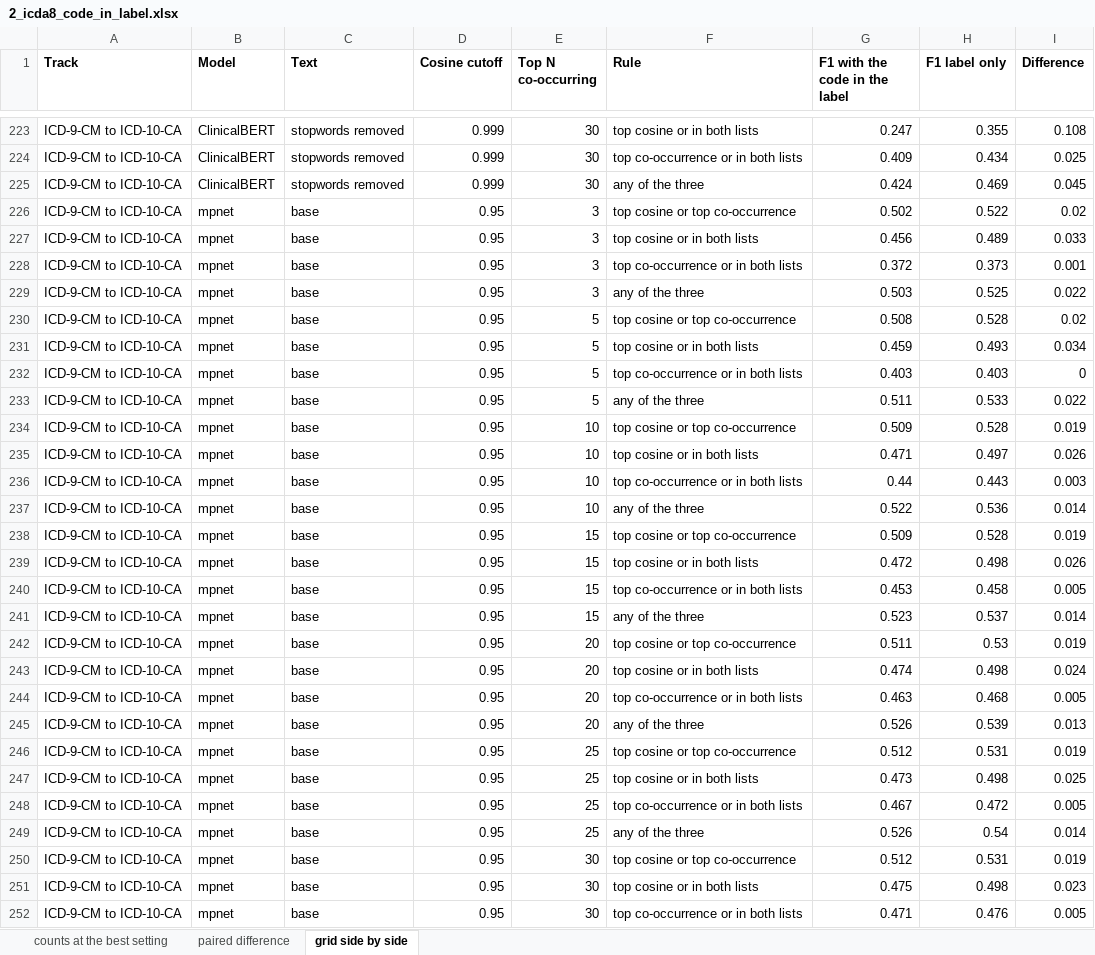
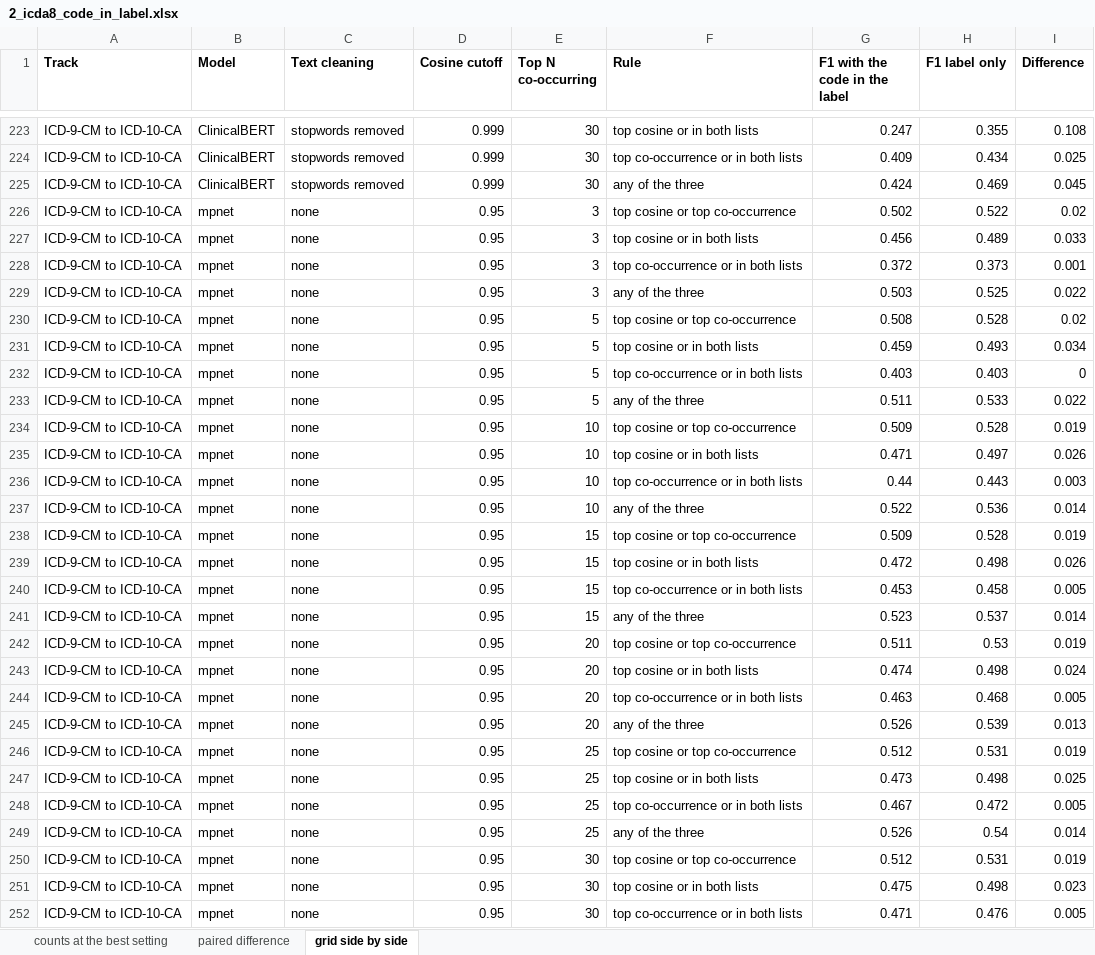
Before and after one commit to huznot/SAPBert, an Excel workbook: results/sep9_meeting/2_icda8_code_in_label.xlsx, sheet grid side by side, drawn as a sheet; only a part is shown, gaps mark what is left out; values as stored, in another font and other column widths than the file's, no borders; the diff covers the shown part only; the diff names each change by its address in the sheet, - before the commit and + after, or states it on an @@ line.

Commit message:
clearer text cleaning column in the icda-8 workbook

```diff
--- a/results/sep9_meeting/2_icda8_code_in_label.xlsx (sheet grid side by side)
+++ b/results/sep9_meeting/2_icda8_code_in_label.xlsx (sheet grid side by side)
-C1: Text
+C1: Text cleaning
-C226:C252 (Text cleaning): base
+C226:C252 (Text cleaning): none
```
Also changed, not shown: 645 edited cells elsewhere in this sheet, sheet counts at the best setting, sheet paired difference, 2 other files.
